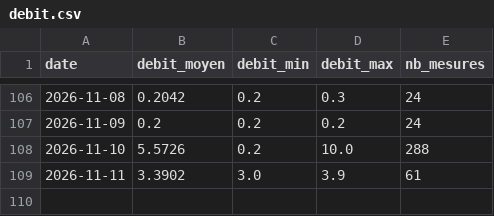
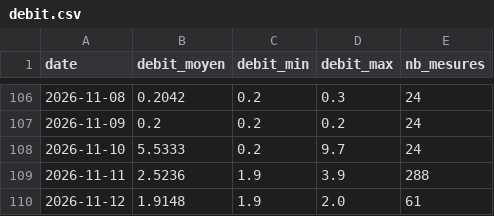
Before and after one commit to jura39bot/bienne-vigicrue, a CSV file: data/debit.csv, drawn as a sheet; only a part is shown, gaps mark what is left out.

Commit message:
data: collecte journalière 2026-11-12

```diff
--- a/data/debit.csv
+++ b/data/debit.csv
@@ -107,3 +107,4 @@ date,debit_moyen,debit_min,debit_max,nb_mesures
 2026-11-09,0.2,0.2,0.2,24
-2026-11-10,5.5726,0.2,10.0,288
-2026-11-11,3.3902,3.0,3.9,61
+2026-11-10,5.5333,0.2,9.7,24
+2026-11-11,2.5236,1.9,3.9,288
+2026-11-12,1.9148,1.9,2.0,61
```
